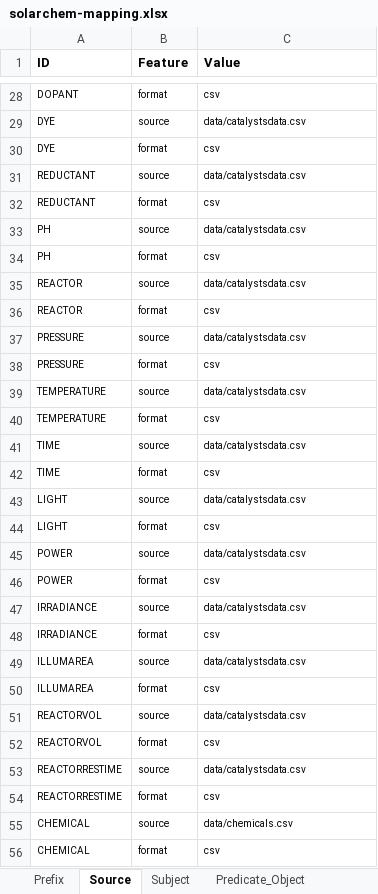
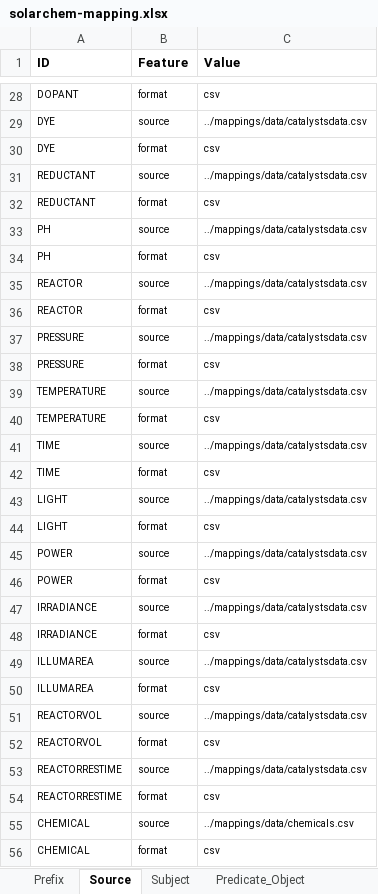
Before and after one commit to SolarChem/solarchem-kg, an Excel workbook: mappings/solarchem-mapping.xlsx, sheet Source, drawn as a sheet; only a part is shown, gaps mark what is left out; values as stored, in another font and other column widths than the file's, no borders; the diff covers the shown part only; the diff names each change by its address in the sheet, - before the commit and + after, or states it on an @@ line.

Commit message:
kgc pipeline simplified, paths modified in config and mappings

```diff
--- a/mappings/solarchem-mapping.xlsx (sheet Source)
+++ b/mappings/solarchem-mapping.xlsx (sheet Source)
-C29 (Value): data/catalystsdata.csv
+C29 (Value): ../mappings/data/catalystsdata.csv
-C31 (Value): data/catalystsdata.csv
+C31 (Value): ../mappings/data/catalystsdata.csv
-C33 (Value): data/catalystsdata.csv
+C33 (Value): ../mappings/data/catalystsdata.csv
-C35 (Value): data/catalystsdata.csv
+C35 (Value): ../mappings/data/catalystsdata.csv
-C37 (Value): data/catalystsdata.csv
+C37 (Value): ../mappings/data/catalystsdata.csv
-C39 (Value): data/catalystsdata.csv
+C39 (Value): ../mappings/data/catalystsdata.csv
-C41 (Value): data/catalystsdata.csv
+C41 (Value): ../mappings/data/catalystsdata.csv
-C43 (Value): data/catalystsdata.csv
+C43 (Value): ../mappings/data/catalystsdata.csv
-C45 (Value): data/catalystsdata.csv
+C45 (Value): ../mappings/data/catalystsdata.csv
-C47 (Value): data/catalystsdata.csv
+C47 (Value): ../mappings/data/catalystsdata.csv
-C49 (Value): data/catalystsdata.csv
+C49 (Value): ../mappings/data/catalystsdata.csv
-C51 (Value): data/catalystsdata.csv
+C51 (Value): ../mappings/data/catalystsdata.csv
-C53 (Value): data/catalystsdata.csv
+C53 (Value): ../mappings/data/catalystsdata.csv
-C55 (Value): data/chemicals.csv
+C55 (Value): ../mappings/data/chemicals.csv
```
Also changed, not shown: 12 edited cells elsewhere in this sheet, mappings/outputs-solarchem-mapping.xlsx, 5 other files.
